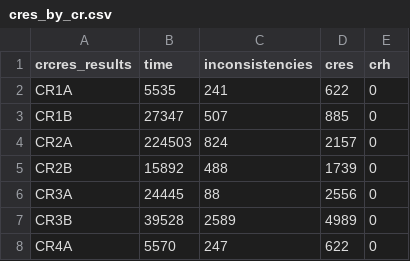
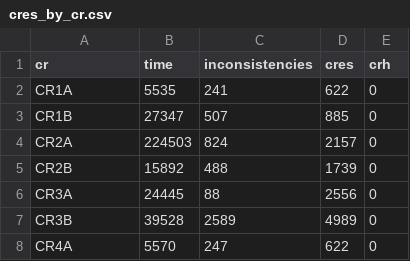
Before and after one commit to lucianoMarchezan/dataSTest, a CSV file: data/UMLToCode/cres_by_cr.csv, drawn as a sheet; only a part is shown.

Commit message:
Update cres_by_cr.csv

```diff
--- a/data/UMLToCode/cres_by_cr.csv
+++ b/data/UMLToCode/cres_by_cr.csv
@@ -1,2 +1,2 @@
-crcres_results,time,inconsistencies,cres,crh
+cr,time,inconsistencies,cres,crh
 CR1A,5535,241,622,0
```
